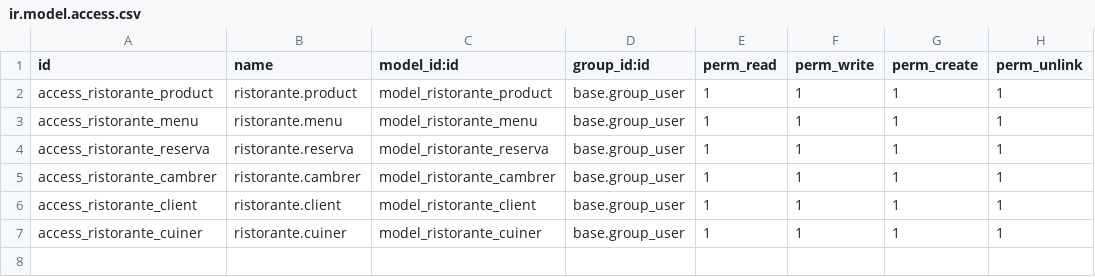
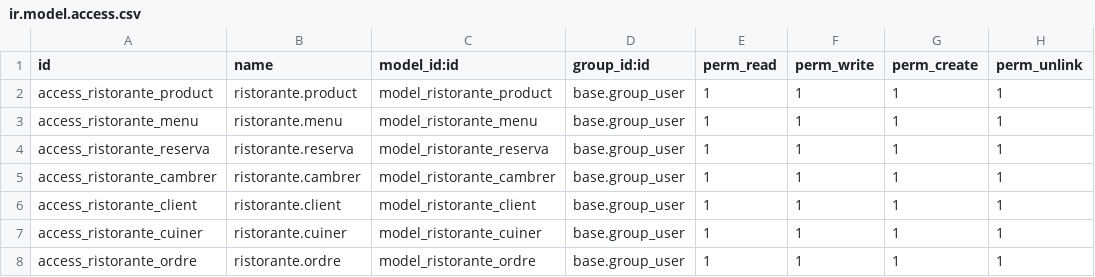
Before and after one commit to Jalumnefp/RistoranteOdoo, a CSV file: security/ir.model.access.csv, drawn as a sheet.

```diff
--- a/security/ir.model.access.csv
+++ b/security/ir.model.access.csv
@@ -7 +7,2 @@ access_ristorante_client,ristorante.client,model_ristorante_client,base.group_us
 access_ristorante_cuiner,ristorante.cuiner,model_ristorante_cuiner,base.group_user,1,1,1,1
+access_ristorante_ordre,ristorante.ordre,model_ristorante_ordre,base.group_user,1,1,1,1
```
Also changed, not shown: 2 other files.
